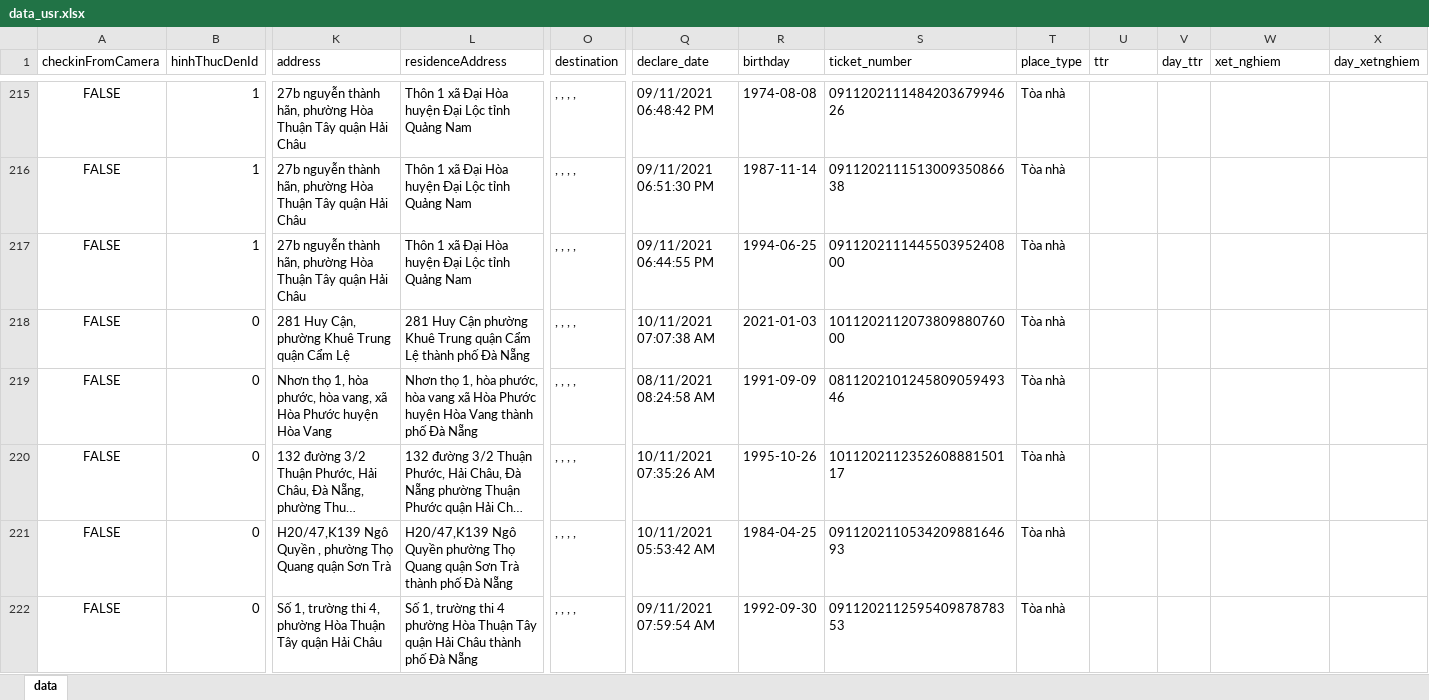
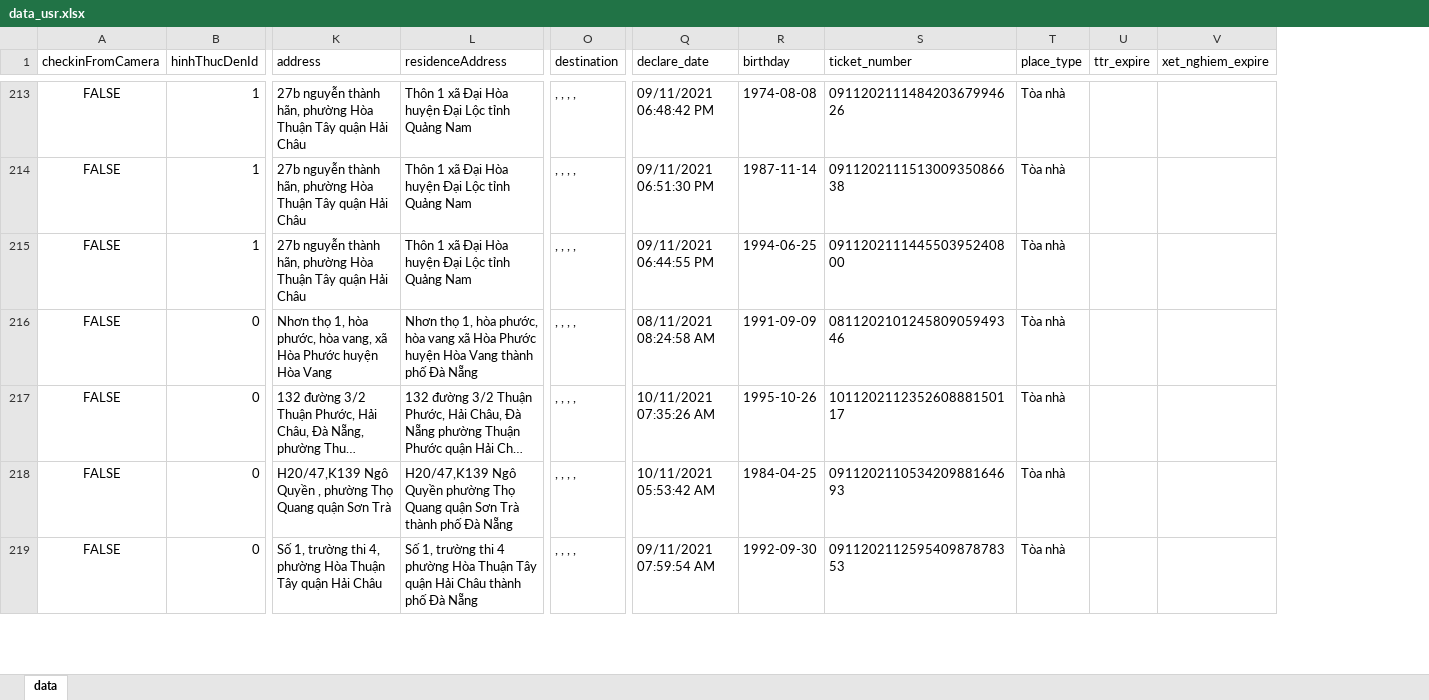
Before and after one commit to thienpn1/qrcode, an Excel workbook: data_usr.xlsx, sheet data, drawn as a sheet; only a part is shown, gaps mark what is left out; long unchanged cells end in …; values as stored, in another font and other column widths than the file's, no borders; removed rows and columns are numbered as before the commit, all else as after; rows hold the shown columns only; the diff covers the shown part only; the diff names each change by its address in the sheet, - before the commit and + after, or states it on an @@ line.

```diff
--- a/data_usr.xlsx (sheet data)
+++ b/data_usr.xlsx (sheet data)
-column V (day_ttr), empty
-column X (day_xetnghiem), empty
-U1: ttr
+U1: ttr_expire
-V1: xet_nghiem
+V1: xet_nghiem_expire
-row 218: FALSE | 0 | 281 Huy Cận, phường Khuê Trung quận Cẩm Lệ | 281 Huy Cận phường Khuê Trung quận Cẩm Lệ thành phố Đà Nẵng | , , , , | 10/11/2021 07:07:38 AM | 2021-01-03 | 101120211207380988076000 | Tòa nhà
```
Also changed, not shown: 29 removed rows and 4 edited cells elsewhere in this sheet, 7 other files.
